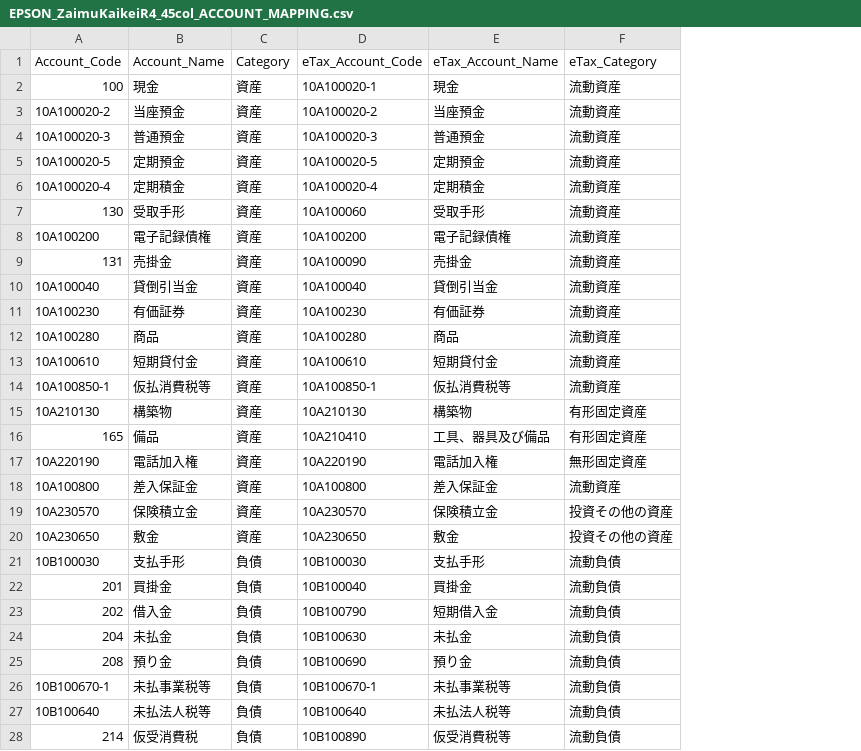
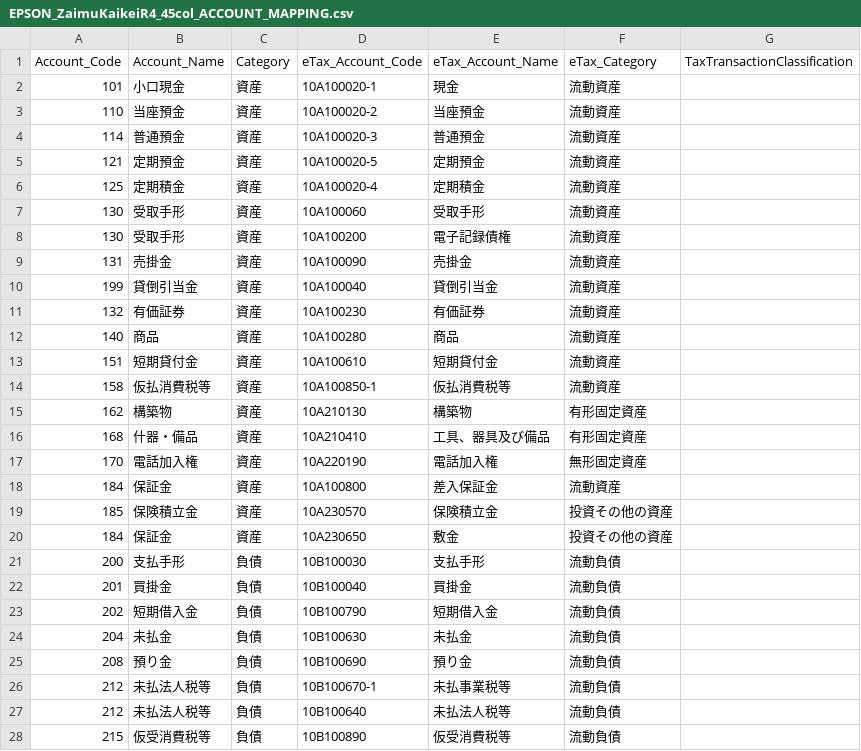
Before and after one commit to pontsoleil/UADC-PoC, a CSV file: bindings/flat-csv/EPSON_ZaimuKaikeiR4_45col/EPSON_ZaimuKaikeiR4_45col_ACCOUNT_MAPPING.csv, drawn as a sheet; only a part is shown; the diff covers the shown part only; the diff names each change by its address in the sheet, - before the commit and + after, or states it on an @@ line.

```diff
--- a/bindings/flat-csv/EPSON_ZaimuKaikeiR4_45col/EPSON_ZaimuKaikeiR4_45col_ACCOUNT_MAPPING.csv
+++ b/bindings/flat-csv/EPSON_ZaimuKaikeiR4_45col/EPSON_ZaimuKaikeiR4_45col_ACCOUNT_MAPPING.csv
+column G (TaxTransactionClassification), empty
-A2 (Account_Code): 100
+A2 (Account_Code): 101
-B2 (Account_Name): 現金
+B2 (Account_Name): 小口現金
-A3 (Account_Code): 10A100020-2
+A3 (Account_Code): 110
-A4 (Account_Code): 10A100020-3
+A4 (Account_Code): 114
-A5 (Account_Code): 10A100020-5
+A5 (Account_Code): 121
-A6 (Account_Code): 10A100020-4
+A6 (Account_Code): 125
-A8 (Account_Code): 10A100200
+A8 (Account_Code): 130
-B8 (Account_Name): 電子記録債権
+B8 (Account_Name): 受取手形
-A10 (Account_Code): 10A100040
+A10 (Account_Code): 199
-A11 (Account_Code): 10A100230
+A11 (Account_Code): 132
-A12 (Account_Code): 10A100280
+A12 (Account_Code): 140
-A13 (Account_Code): 10A100610
+A13 (Account_Code): 151
-A14 (Account_Code): 10A100850-1
+A14 (Account_Code): 158
-A15 (Account_Code): 10A210130
+A15 (Account_Code): 162
-A16 (Account_Code): 165
+A16 (Account_Code): 168
-B16 (Account_Name): 備品
+B16 (Account_Name): 什器・備品
-A17 (Account_Code): 10A220190
+A17 (Account_Code): 170
-A18 (Account_Code): 10A100800
+A18 (Account_Code): 184
-B18 (Account_Name): 差入保証金
+B18 (Account_Name): 保証金
-A19 (Account_Code): 10A230570
+A19 (Account_Code): 185
-A20 (Account_Code): 10A230650
+A20 (Account_Code): 184
-B20 (Account_Name): 敷金
+B20 (Account_Name): 保証金
-A21 (Account_Code): 10B100030
+A21 (Account_Code): 200
-B23 (Account_Name): 借入金
+B23 (Account_Name): 短期借入金
-A26 (Account_Code): 10B100670-1
+A26 (Account_Code): 212
-B26 (Account_Name): 未払事業税等
+B26 (Account_Name): 未払法人税等
-A27 (Account_Code): 10B100640
+A27 (Account_Code): 212
-A28 (Account_Code): 214
+A28 (Account_Code): 215
-B28 (Account_Name): 仮受消費税
+B28 (Account_Name): 仮受消費税等
```
Also changed, not shown: 64 edited cells elsewhere in this file, bindings/flat-csv/EPSON_ZaimuKaikeiR4_45col/EPSON_ZaimuKaikeiR4_45col_ACCOUNT_TAX_MAPPING.csv, bindings/flat-csv/EPSON_ZaimuKaikeiR4_45col/EPSON_ZaimuKaikeiR4_45col_BINDING.csv, 56 other files.
